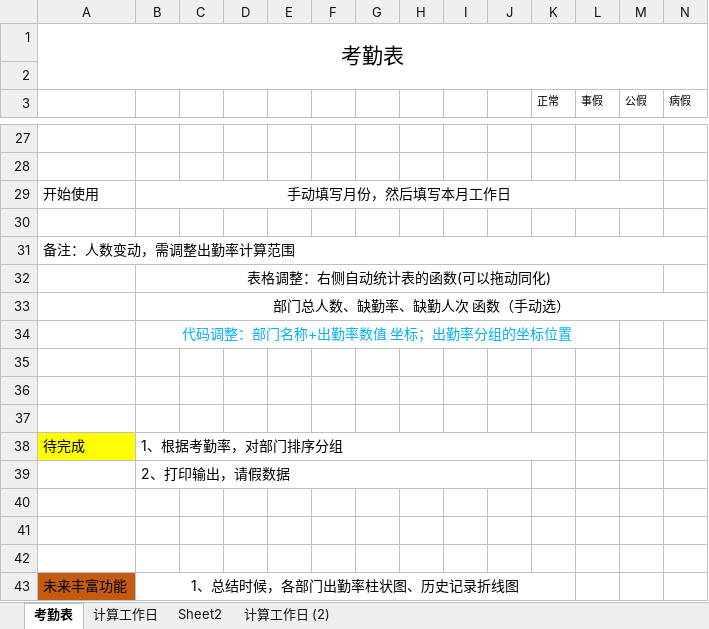
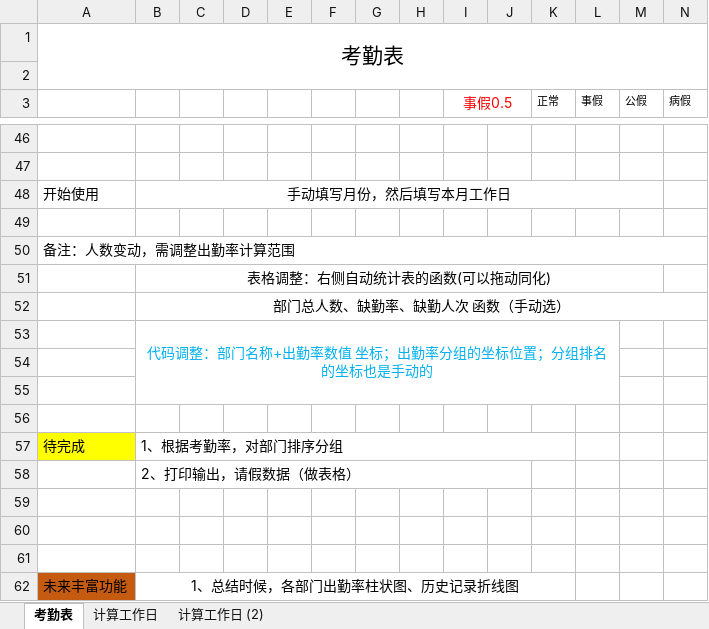
Before and after one commit to 1SOU/py_auto_study, an Excel workbook: autoChectWork/动态考勤表.xlsx, sheet 考勤表, drawn as a sheet; only a part is shown, gaps mark what is left out; values as stored, in another font and other column widths than the file's, no borders; conditional formats not drawn; removed rows and columns are numbered as before the commit, all else as after; the diff covers the shown part only; the diff names each change by its address in the sheet, - before the commit and + after, or states it on an @@ line.

```diff
--- a/autoChectWork/动态考勤表.xlsx (sheet 考勤表)
+++ b/autoChectWork/动态考勤表.xlsx (sheet 考勤表)
-sheet tab: Sheet2
-I3: (empty)
+I3: 事假0.5
+I3:J3 merged
-B53: 代码调整：部门名称+出勤率数值 坐标；出勤率分组的坐标位置
+B53: 代码调整：部门名称+出勤率数值 坐标；出勤率分组的坐标位置；分组排名的坐标也是手动的
-B34:L34 merged
+B53:L55 merged
-B58: 2、打印输出，请假数据
+B58: 2、打印输出，请假数据（做表格）
```
Also changed, not shown: 31 added rows, 12 removed rows, 22 edited cells and cell formats elsewhere in this sheet, formulas that keep their value, autoChectWork/2月份考勤汇总表.xlsx, 9 other files.
